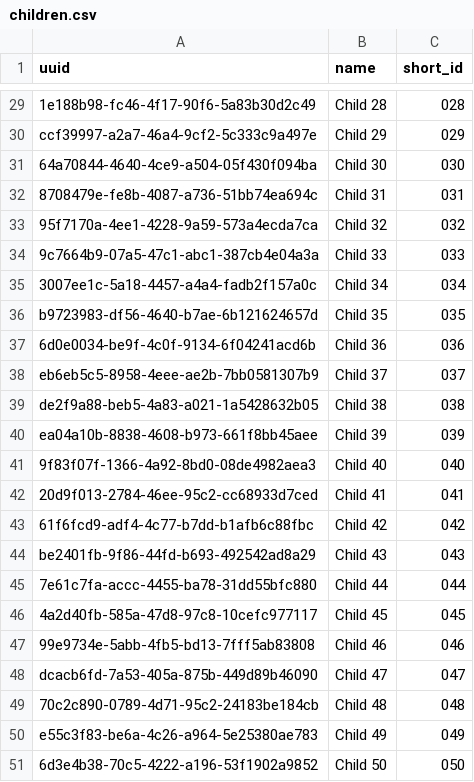
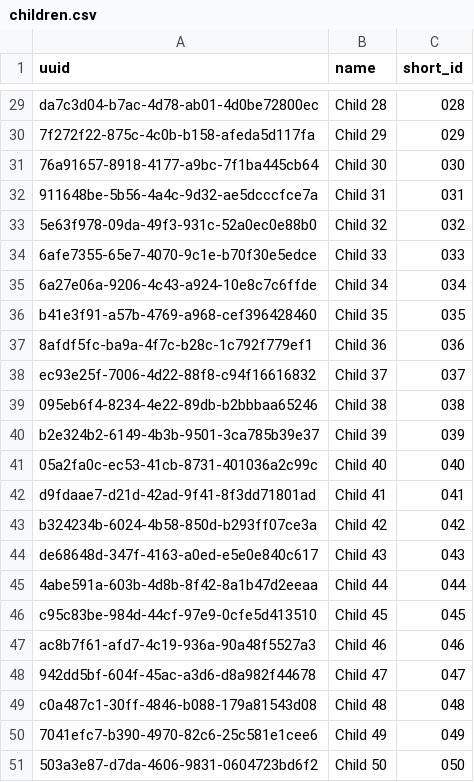
Before and after one commit to lewis23-net/kibandasky-qr-server, a CSV file: children.csv, drawn as a sheet; only a part is shown, gaps mark what is left out; the diff covers the shown part only; the diff names each change by its address in the sheet, - before the commit and + after, or states it on an @@ line.

```diff
--- a/children.csv
+++ b/children.csv
-A29 (uuid): 1e188b98-fc46-4f17-90f6-5a83b30d2c49
+A29 (uuid): da7c3d04-b7ac-4d78-ab01-4d0be72800ec
-A30 (uuid): ccf39997-a2a7-46a4-9cf2-5c333c9a497e
+A30 (uuid): 7f272f22-875c-4c0b-b158-afeda5d117fa
-A31 (uuid): 64a70844-4640-4ce9-a504-05f430f094ba
+A31 (uuid): 76a91657-8918-4177-a9bc-7f1ba445cb64
-A32 (uuid): 8708479e-fe8b-4087-a736-51bb74ea694c
+A32 (uuid): 911648be-5b56-4a4c-9d32-ae5dcccfce7a
-A33 (uuid): 95f7170a-4ee1-4228-9a59-573a4ecda7ca
+A33 (uuid): 5e63f978-09da-49f3-931c-52a0ec0e88b0
-A34 (uuid): 9c7664b9-07a5-47c1-abc1-387cb4e04a3a
+A34 (uuid): 6afe7355-65e7-4070-9c1e-b70f30e5edce
-A35 (uuid): 3007ee1c-5a18-4457-a4a4-fadb2f157a0c
+A35 (uuid): 6a27e06a-9206-4c43-a924-10e8c7c6ffde
-A36 (uuid): b9723983-df56-4640-b7ae-6b121624657d
+A36 (uuid): b41e3f91-a57b-4769-a968-cef396428460
-A37 (uuid): 6d0e0034-be9f-4c0f-9134-6f04241acd6b
+A37 (uuid): 8afdf5fc-ba9a-4f7c-b28c-1c792f779ef1
-A38 (uuid): eb6eb5c5-8958-4eee-ae2b-7bb0581307b9
+A38 (uuid): ec93e25f-7006-4d22-88f8-c94f16616832
-A39 (uuid): de2f9a88-beb5-4a83-a021-1a5428632b05
+A39 (uuid): 095eb6f4-8234-4e22-89db-b2bbbaa65246
-A40 (uuid): ea04a10b-8838-4608-b973-661f8bb45aee
+A40 (uuid): b2e324b2-6149-4b3b-9501-3ca785b39e37
-A41 (uuid): 9f83f07f-1366-4a92-8bd0-08de4982aea3
+A41 (uuid): 05a2fa0c-ec53-41cb-8731-401036a2c99c
-A42 (uuid): 20d9f013-2784-46ee-95c2-cc68933d7ced
+A42 (uuid): d9fdaae7-d21d-42ad-9f41-8f3dd71801ad
-A43 (uuid): 61f6fcd9-adf4-4c77-b7dd-b1afb6c88fbc
+A43 (uuid): b324234b-6024-4b58-850d-b293ff07ce3a
-A44 (uuid): be2401fb-9f86-44fd-b693-492542ad8a29
+A44 (uuid): de68648d-347f-4163-a0ed-e5e0e840c617
-A45 (uuid): 7e61c7fa-accc-4455-ba78-31dd55bfc880
+A45 (uuid): 4abe591a-603b-4d8b-8f42-8a1b47d2eeaa
-A46 (uuid): 4a2d40fb-585a-47d8-97c8-10cefc977117
+A46 (uuid): c95c83be-984d-44cf-97e9-0cfe5d413510
-A47 (uuid): 99e9734e-5abb-4fb5-bd13-7fff5ab83808
+A47 (uuid): ac8b7f61-afd7-4c19-936a-90a48f5527a3
-A48 (uuid): dcacb6fd-7a53-405a-875b-449d89b46090
+A48 (uuid): 942dd5bf-604f-45ac-a3d6-d8a982f44678
-A49 (uuid): 70c2c890-0789-4d71-95c2-24183be184cb
+A49 (uuid): c0a487c1-30ff-4846-b088-179a81543d08
-A50 (uuid): e55c3f83-be6a-4c26-a964-5e25380ae783
+A50 (uuid): 7041efc7-b390-4970-82c6-25c581e1cee6
-A51 (uuid): 6d3e4b38-70c5-4222-a196-53f1902a9852
+A51 (uuid): 503a3e87-d7da-4606-9831-0604723bd6f2
```
Also changed, not shown: 27 edited cells elsewhere in this file, cards.csv, 51 other files.
